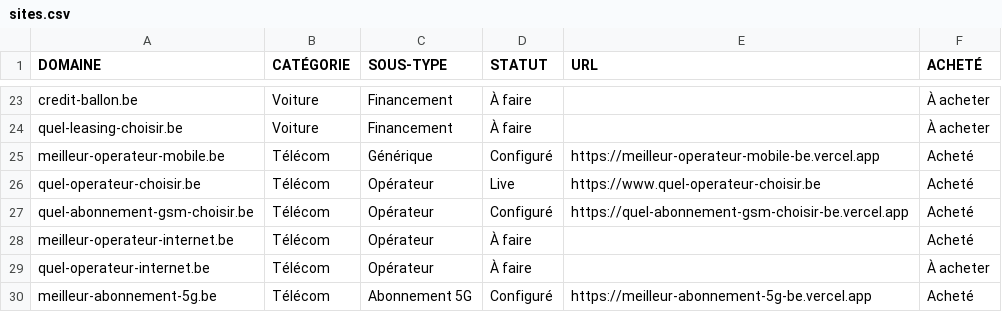
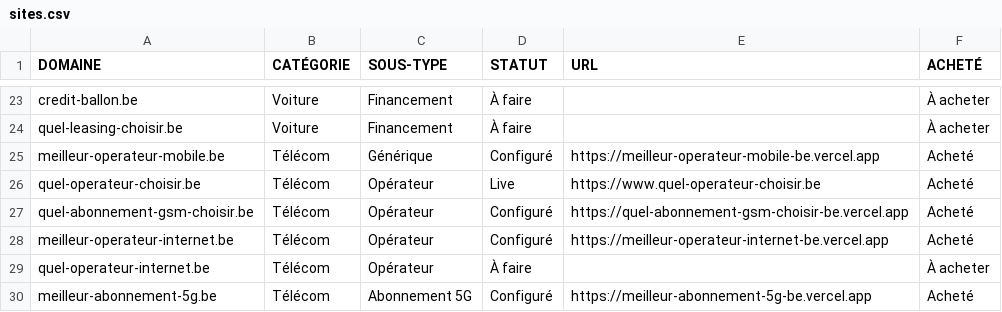
Before and after one commit to emd-project/emd-methodo, a CSV file: pipeline/sites.csv, drawn as a sheet; only a part is shown, gaps mark what is left out.

Commit message:
sites.csv — meilleur-operateur-internet.be passe en Configure (site en ligne)

```diff
--- a/pipeline/sites.csv
+++ b/pipeline/sites.csv
@@ -27,3 +27,3 @@ quel-operateur-choisir.be,Télécom,Opérateur,Live,https://www.quel-operateur-c
 quel-abonnement-gsm-choisir.be,Télécom,Opérateur,Configuré,https://quel-abonnement-gsm-choisir-be.vercel.app,Acheté
-meilleur-operateur-internet.be,Télécom,Opérateur,À faire,,Acheté
+meilleur-operateur-internet.be,Télécom,Opérateur,Configuré,https://meilleur-operateur-internet-be.vercel.app,Acheté
 quel-operateur-internet.be,Télécom,Opérateur,À faire,,À acheter
```
